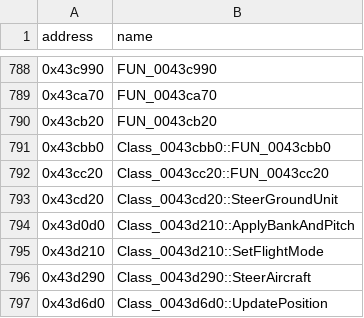
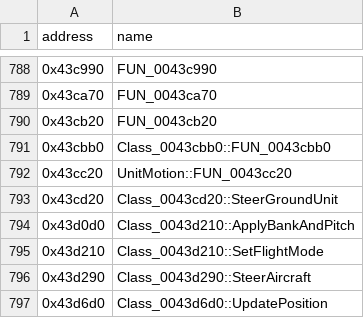
Before and after one commit to HectorBailey/byte-tactics, a CSV file: data/symbols.csv, drawn as a sheet; only a part is shown, gaps mark what is left out.

```diff
--- a/data/symbols.csv
+++ b/data/symbols.csv
@@ -791,3 +791,3 @@ address,name
 0x43cbb0,Class_0043cbb0::FUN_0043cbb0
-0x43cc20,Class_0043cc20::FUN_0043cc20
+0x43cc20,UnitMotion::FUN_0043cc20
 0x43cd20,Class_0043cd20::SteerGroundUnit
```
Also changed, not shown: data/progress.csv, 2 other files.
